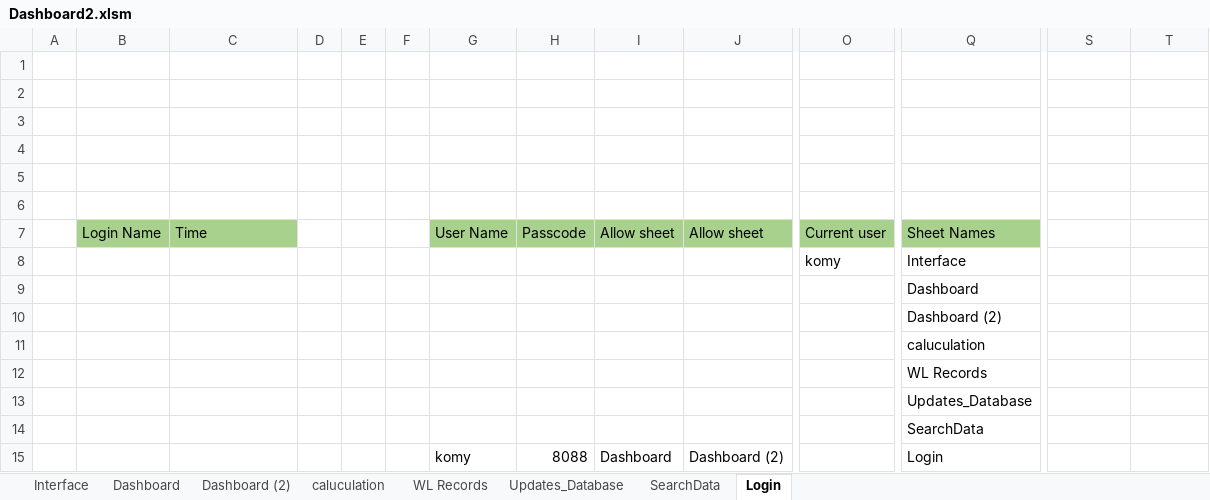
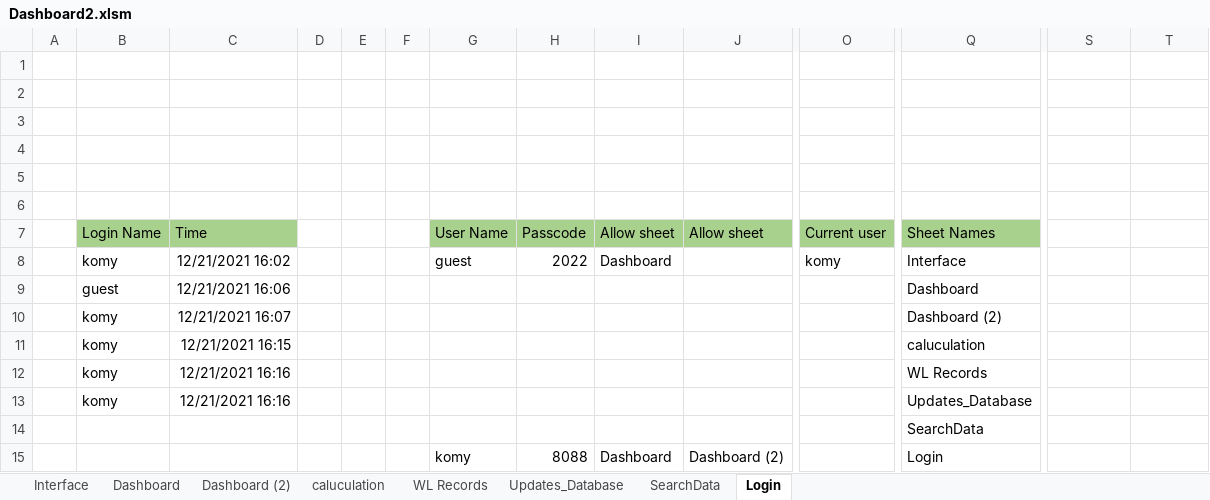
Before and after one commit to Mkomy1988/Dashboard, an Excel workbook: Dashboard2.xlsm, sheet Login, drawn as a sheet; only a part is shown, gaps mark what is left out; values as stored, in another font and other column widths than the file's, no borders; charts and pictures not drawn; removed rows and columns are numbered as before the commit, all else as after; rows hold the shown columns only; the diff names each change by its address in the sheet, - before the commit and + after, or states it on an @@ line.

```diff
--- a/Dashboard2.xlsm (sheet Login)
+++ b/Dashboard2.xlsm (sheet Login)
-row 8:  |  |  |  |  |  |  |  |  |  | komy | Interface | komy | 8088
-row 9:  |  |  |  |  |  |  |  |  |  |  | Dashboard
-row 10:  |  |  |  |  |  |  |  |  |  |  | Dashboard (2)
-row 11:  |  |  |  |  |  |  |  |  |  |  | caluculation
-row 12:  |  |  |  |  |  |  |  |  |  |  | WL Records
-row 13:  |  |  |  |  |  |  |  |  |  |  | Updates_Database
+row 8:  | komy | 12/21/2021 16:02 |  |  |  | guest | 2022 | Dashboard |  | komy | Interface | komy | 8088
+row 9:  | guest | 12/21/2021 16:06 |  |  |  |  |  |  |  |  | Dashboard
+row 10:  | komy | 12/21/2021 16:07 |  |  |  |  |  |  |  |  | Dashboard (2)
+row 11:  | komy | 12/21/2021 16:15 |  |  |  |  |  |  |  |  | caluculation
+row 12:  | komy | 12/21/2021 16:16 |  |  |  |  |  |  |  |  | WL Records
+row 13:  | komy | 12/21/2021 16:16 |  |  |  |  |  |  |  |  | Updates_Database
```
Also changed, not shown: sheet caluculation, sheet Dashboard (2), sheet Dashboard, charts or pictures, 1 other file.
